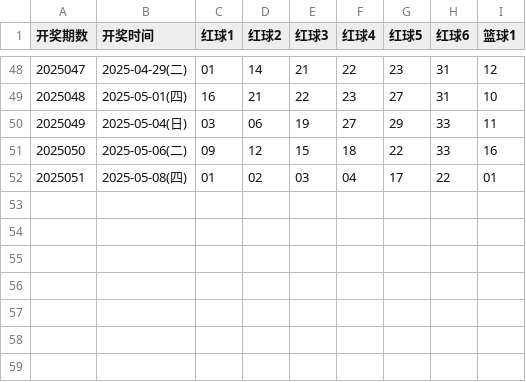
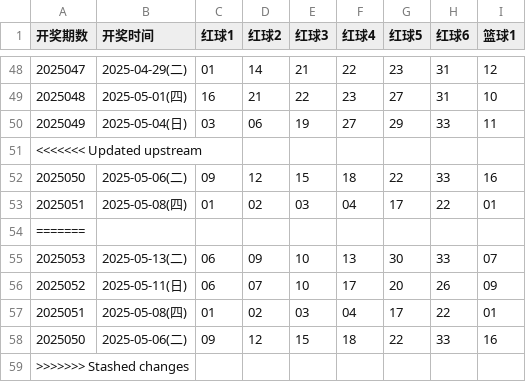
Before and after one commit to hc353167950/new_project, a CSV file: message/data/ssq_results_2025.csv, drawn as a sheet; only a part is shown, gaps mark what is left out.

```diff
--- a/message/data/ssq_results_2025.csv
+++ b/message/data/ssq_results_2025.csv
@@ -50,3 +50,10 @@
 2025049,2025-05-04(日),03,06,19,27,29,33,11
+<<<<<<< Updated upstream
 2025050,2025-05-06(二),09,12,15,18,22,33,16
 2025051,2025-05-08(四),01,02,03,04,17,22,01
+=======
+2025053,2025-05-13(二),06,09,10,13,30,33,07
+2025052,2025-05-11(日),06,07,10,17,20,26,09
+2025051,2025-05-08(四),01,02,03,04,17,22,01
+2025050,2025-05-06(二),09,12,15,18,22,33,16
+>>>>>>> Stashed changes
```
Also changed, not shown: message/data/dlt_results_2025.csv, message/data/generated_dlt.csv, 10 other files.
